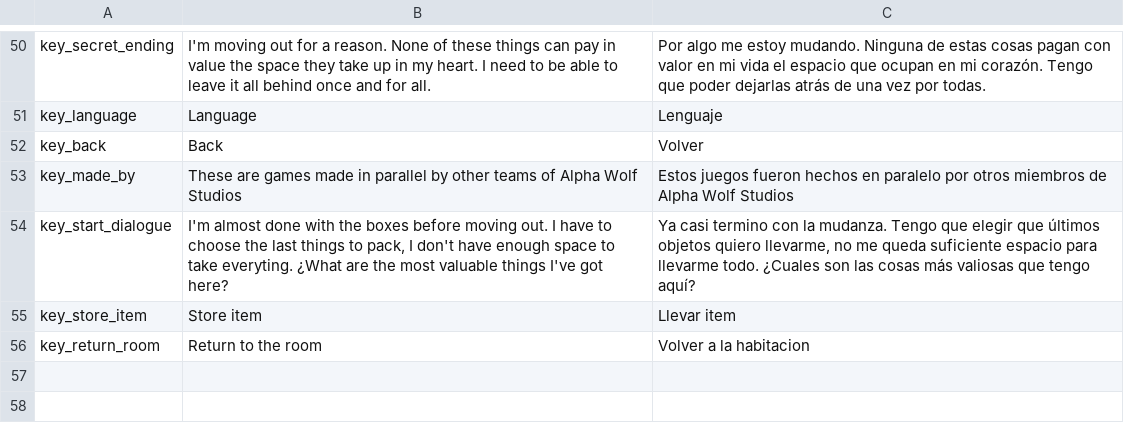
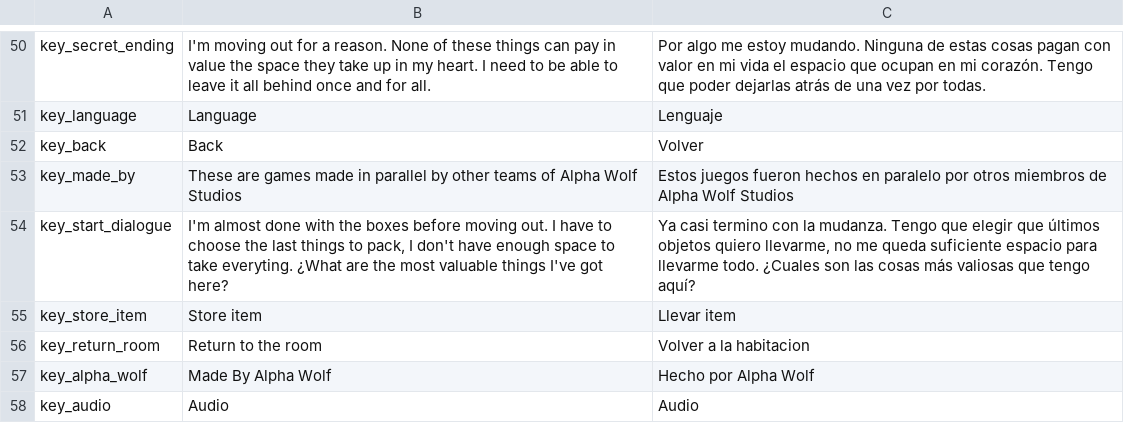
Before and after one commit to Alpha-Wolf-Studio/LD54-Game-3, a CSV file: Assets/Resources/localization.csv, drawn as a sheet; only a part is shown, gaps mark what is left out; the diff names each change by its address in the sheet, - before the commit and + after, or states it on an @@ line.

```diff
--- a/Assets/Resources/localization.csv
+++ b/Assets/Resources/localization.csv
+row 57: key_alpha_wolf | Made By Alpha Wolf | Hecho por Alpha Wolf
+row 58: key_audio | Audio | Audio
```
Also changed, not shown: 11 other files.
